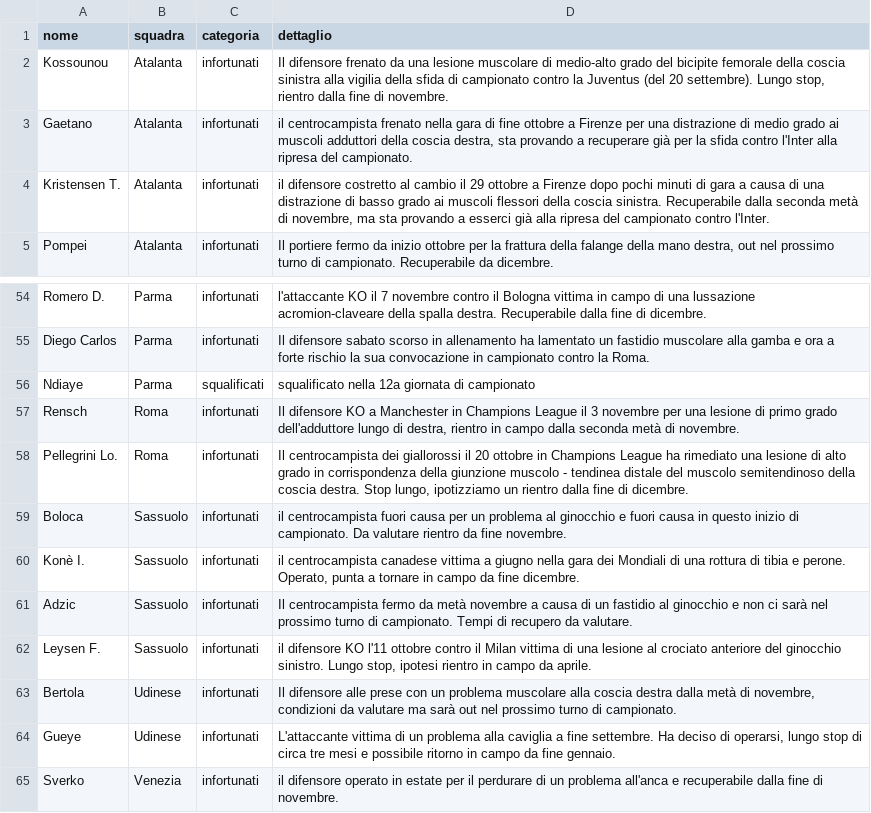
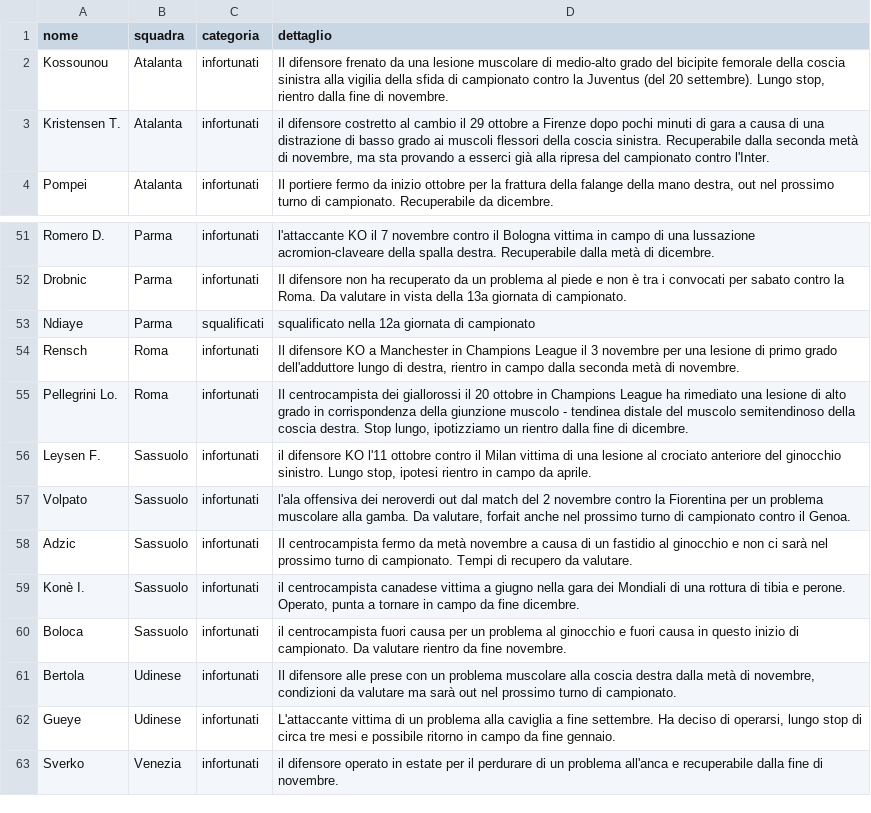
Before and after one commit to Daddie2/Fantacalcio, a CSV file: data/indisponibili.csv, drawn as a sheet; only a part is shown, gaps mark what is left out; removed rows and columns are numbered as before the commit, all else as after; the diff covers the shown part only; the diff names each change by its address in the sheet, - before the commit and + after, or states it on an @@ line.

```diff
--- a/data/indisponibili.csv
+++ b/data/indisponibili.csv
-row 3: Gaetano | Atalanta | infortunati | il centrocampista frenato nella gara di fine ottobre a Firenze per una distrazione di medio grado ai muscoli adduttori della coscia destra, sta provando a recuperare già per la sfida contro l'Inter alla ripresa del campionato.
-D51 (dettaglio): …Recuperabile dalla fine di dicembre.
+D51 (dettaglio): …Recuperabile dalla metà di dicembre.
-A52 (nome): Diego Carlos
+A52 (nome): Drobnic
-D52 (dettaglio): Il difensore sabato scorso in allenamento ha lamentato un fastidio muscolare alla gamba e ora a forte rischio la sua convocazione in campionato contro la Roma.
+D52 (dettaglio): Il difensore non ha recuperato da un problema al piede e non è tra i convocati per sabato contro la Roma. Da valutare in vista della 13a giornata di campionato.
@@ row 62 moved to row 56: Leysen F. @@
+row 57: Volpato | Sassuolo | infortunati | l'ala offensiva dei neroverdi out dal match del 2 novembre contro la Fiorentina per un problema muscolare alla gamba. Da valutare, forfait anche nel prossimo turno di campionato contro il Genoa.
@@ row 61 moved to row 58: Adzic @@
@@ row 60 moved to row 59: Konè I. @@
```
Also changed, not shown: 3 added rows, 5 removed rows, 10 moved rows and 6 edited cells elsewhere in this file, data/stats_pianetafanta.csv, data/voti_giornate.csv.
